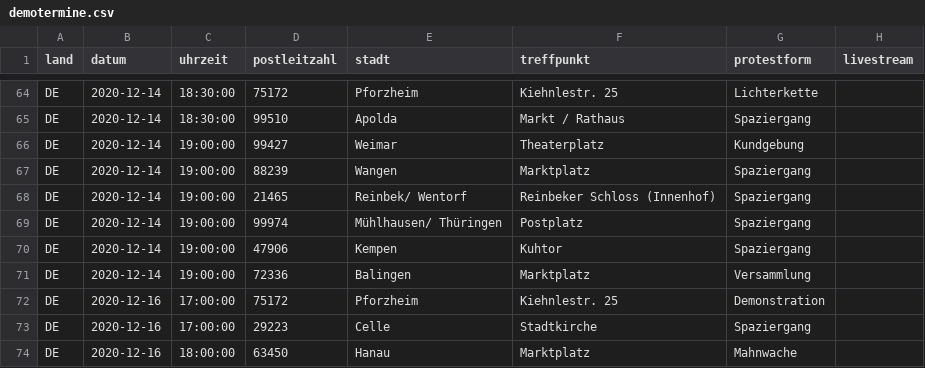
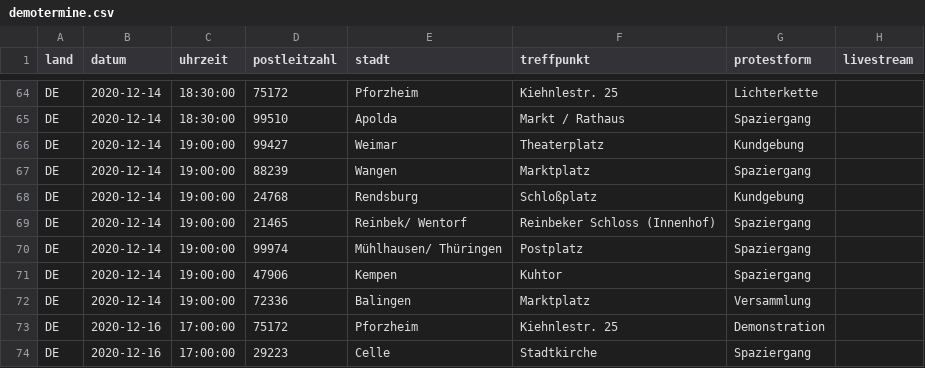
Before and after one commit to anonymous-tld/angst-frei.ch, a CSV file: _data/demotermine.csv, drawn as a sheet; only a part is shown, gaps mark what is left out; the shorter side is filled out with more unchanged rows.

Commit message:
Update demotermine.csv from https://demo.terminkalender.top/demotermine.csv

```diff
--- a/_data/demotermine.csv
+++ b/_data/demotermine.csv
@@ -67,2 +67,3 @@ DE,2020-12-14,19:00:00,99427,Weimar,Theaterplatz,Kundgebung,
 DE,2020-12-14,19:00:00,88239,Wangen,Marktplatz,Spaziergang,
+DE,2020-12-14,19:00:00,24768,Rendsburg,Schloßplatz,Kundgebung,
 DE,2020-12-14,19:00:00,21465,Reinbek/ Wentorf,Reinbeker Schloss (Innenhof),Spaziergang,
```
